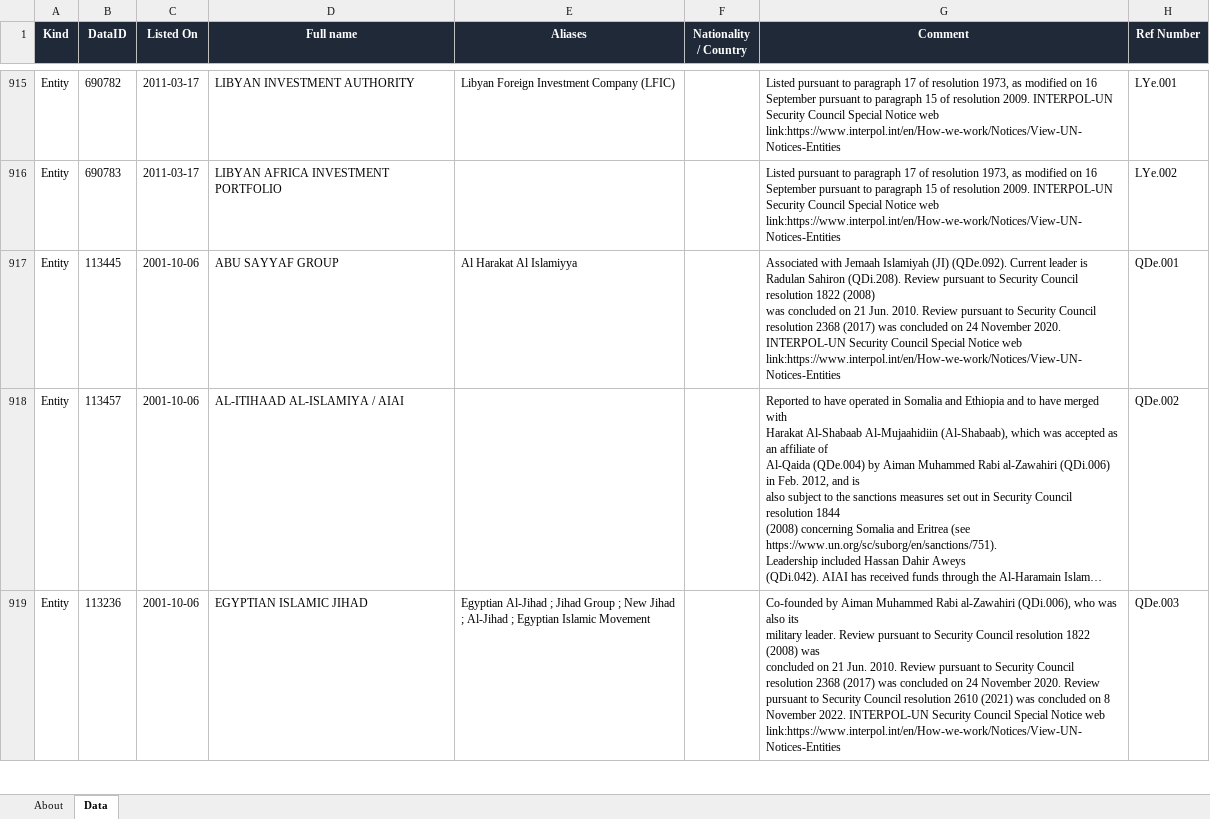
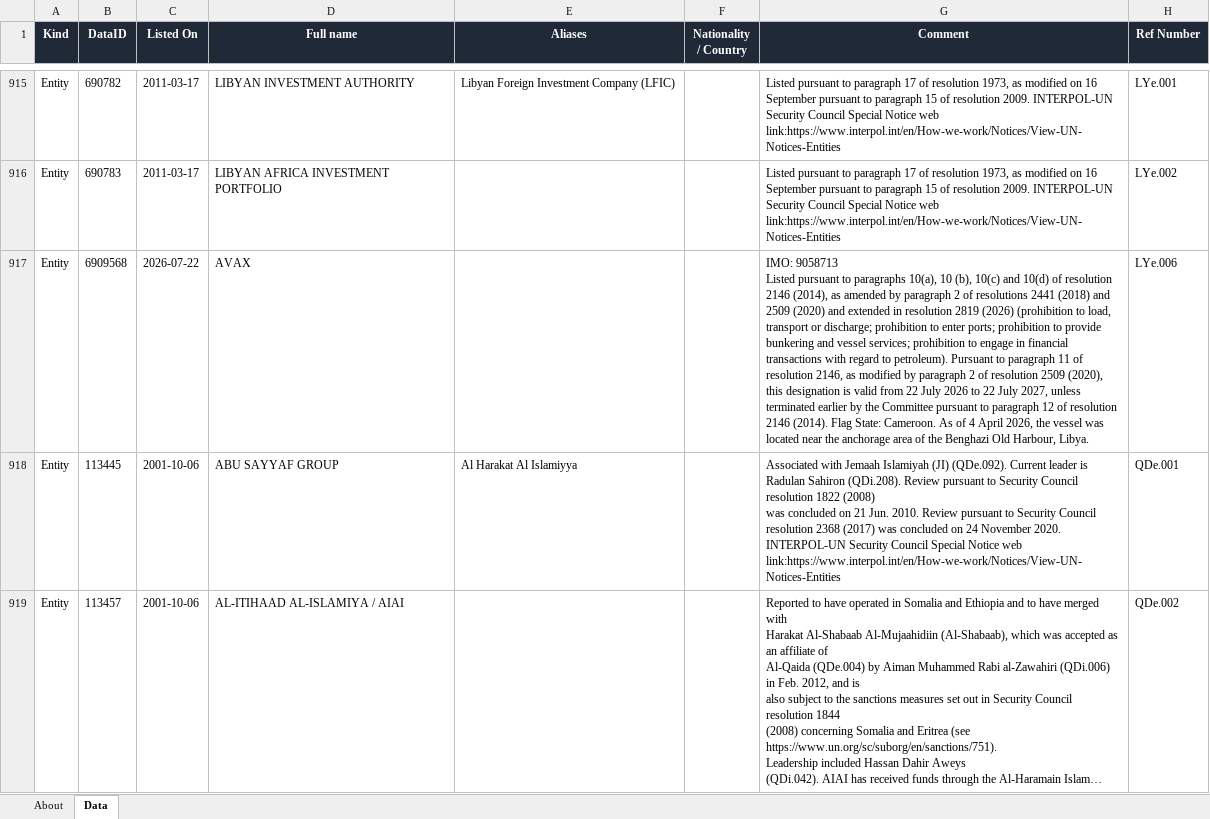
Before and after one commit to strangeromo-cloud/aml, an Excel workbook: public/downloads/un-consolidated.xlsx, sheet Data, drawn as a sheet; only a part is shown, gaps mark what is left out; the shorter side is filled out with more unchanged rows; long unchanged cells end in …; values as stored, in another font and other column widths than the file's, no borders; ↵ is a line break in a cell; the diff names each change by its address in the sheet, - before the commit and + after, or states it on an @@ line.

Commit message:
chore(data): daily refresh of list-source downloads
Updated: 2026-07-24T01:55:43+00:00
Total: 8, Success: 7, Failures: 1

Failures:
  - tjn-fsi: FetchError: TJN page rendered but no fsi_jurisdictions response captured. Endpoint or auth flow may have changed.

```diff
--- a/public/downloads/un-consolidated.xlsx (sheet Data)
+++ b/public/downloads/un-consolidated.xlsx (sheet Data)
+row 917: Entity | 6909568 | 2026-07-22 | AVAX |  |  | IMO: 9058713 ↵ Listed pursuant to paragraphs 10(a), 10 (b), 10(c) and 10(d) of resolution 2146 (2014), as amended by paragraph 2 of resolutions 2441 (2018) and 2509 (2020) and extended in resolution 2819 (2026) (prohibition to load, transport or discharge; prohibition to enter ports; prohibition to provide bunkering and vessel services; prohibition to engage in financial transactions with regard to petroleum). Pursuant to paragraph 11 of resolution 2146, as modified by paragraph 2 of resolution 2509 (2020), this designation is valid from 22 July 2026 to 22 July 2027, unless terminated earlier by the Committee pursuant to paragraph 12 of resolution 2146 (2014). Flag State: Cameroon. As of 4 April 2026, the vessel was located near the anchorage area of the Benghazi Old Harbour, Libya. | LYe.006
```
Also changed, not shown: sheet About, public/downloads/basel-aml-index.xlsx, public/downloads/eu-consolidated.xlsx, 5 other files.
